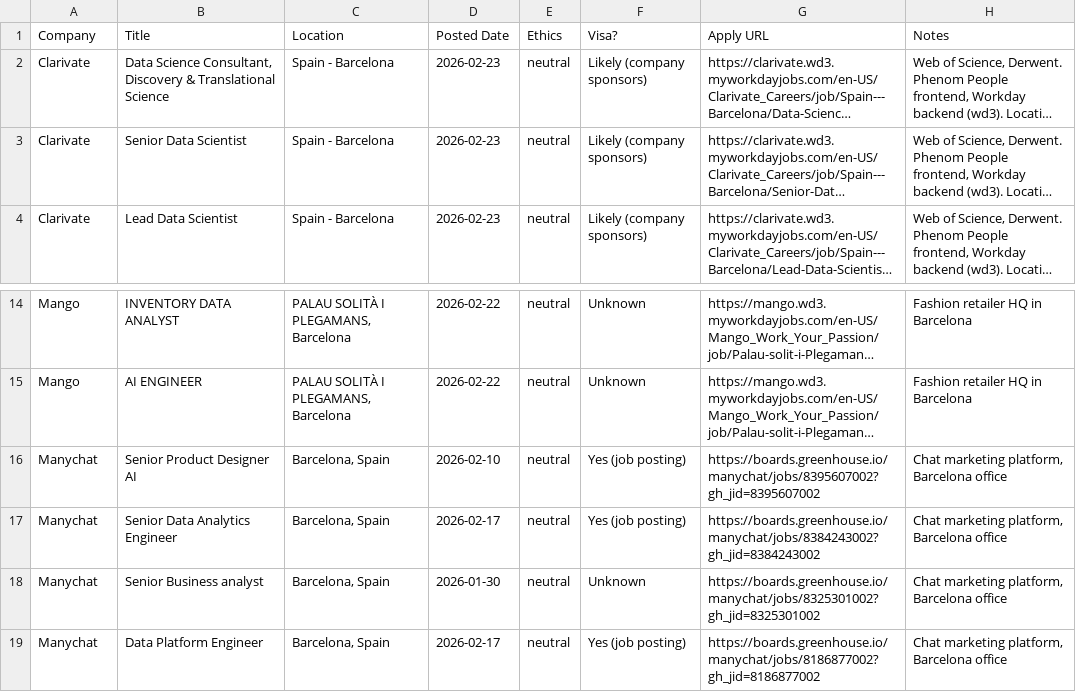
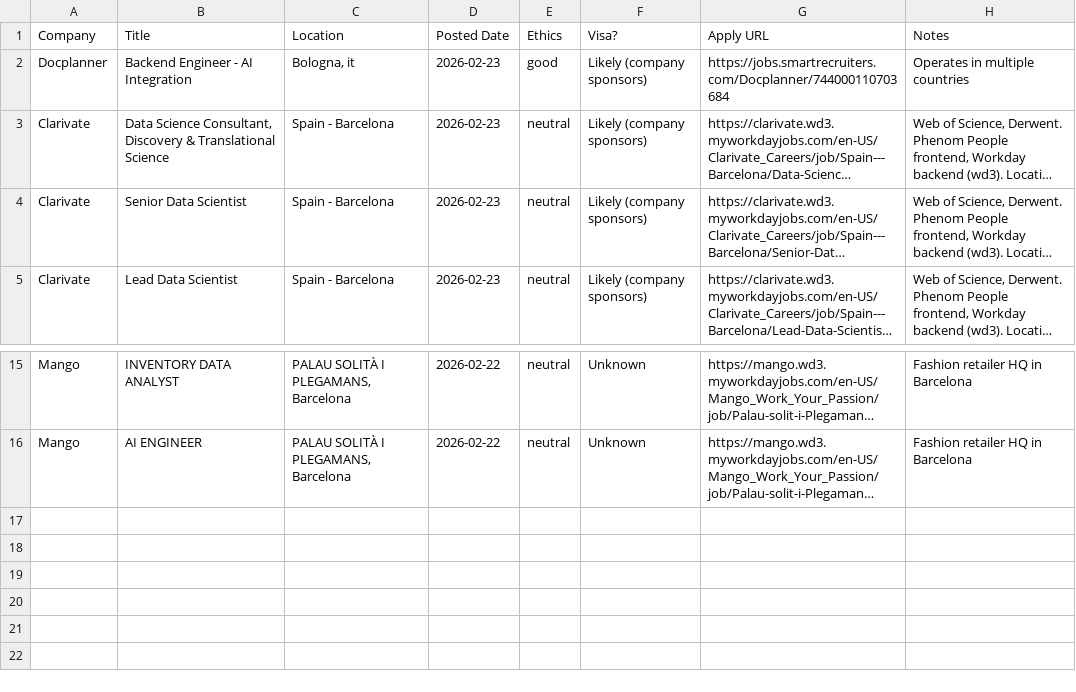
Before and after one commit to WilliamThyer/ds-job-search, a CSV file: reports/2026-02-23_new_jobs.csv, drawn as a sheet; only a part is shown, gaps mark what is left out; long unchanged cells end in …; removed rows and columns are numbered as before the commit, all else as after; the diff names each change by its address in the sheet, - before the commit and + after, or states it on an @@ line.

```diff
--- a/reports/2026-02-23_new_jobs.csv
+++ b/reports/2026-02-23_new_jobs.csv
+row 2: Docplanner | Backend Engineer - AI Integration | Bologna, it | 2026-02-23 | good | Likely (company sponsors) | https://jobs.smartrecruiters.com/Docplanner/744000110703684 | Operates in multiple countries
-row 16: Manychat | Senior Product Designer AI | Barcelona, Spain | 2026-02-10 | neutral | Yes (job posting) | https://boards.greenhouse.io/manychat/jobs/8395607002?gh_jid=8395607002 | Chat marketing platform, Barcelona office
-row 17: Manychat | Senior Data Analytics Engineer | Barcelona, Spain | 2026-02-17 | neutral | Yes (job posting) | https://boards.greenhouse.io/manychat/jobs/8384243002?gh_jid=8384243002 | Chat marketing platform, Barcelona office
-row 18: Manychat | Senior Business analyst | Barcelona, Spain | 2026-01-30 | neutral | Unknown | https://boards.greenhouse.io/manychat/jobs/8325301002?gh_jid=8325301002 | Chat marketing platform, Barcelona office
-row 19: Manychat | Data Platform Engineer | Barcelona, Spain | 2026-02-17 | neutral | Yes (job posting) | https://boards.greenhouse.io/manychat/jobs/8186877002?gh_jid=8186877002 | Chat marketing platform, Barcelona office
```
Also changed, not shown: 3 other files.
